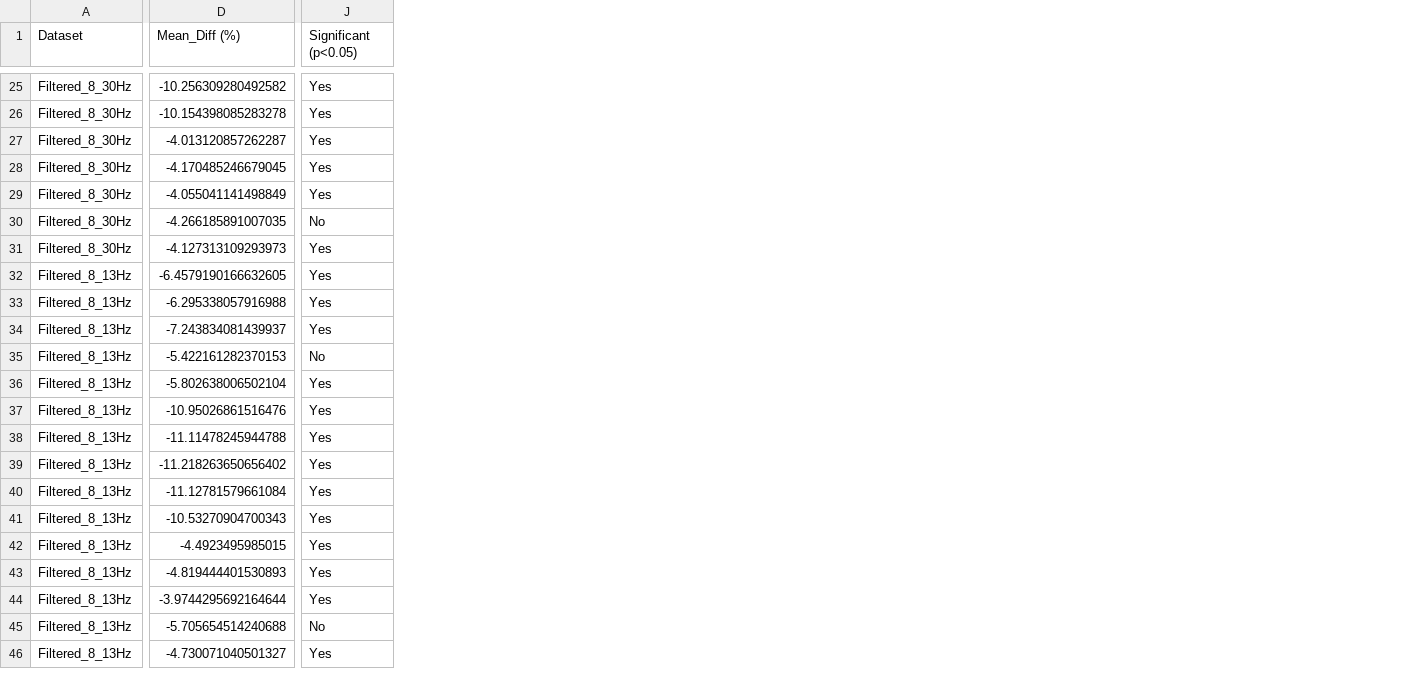
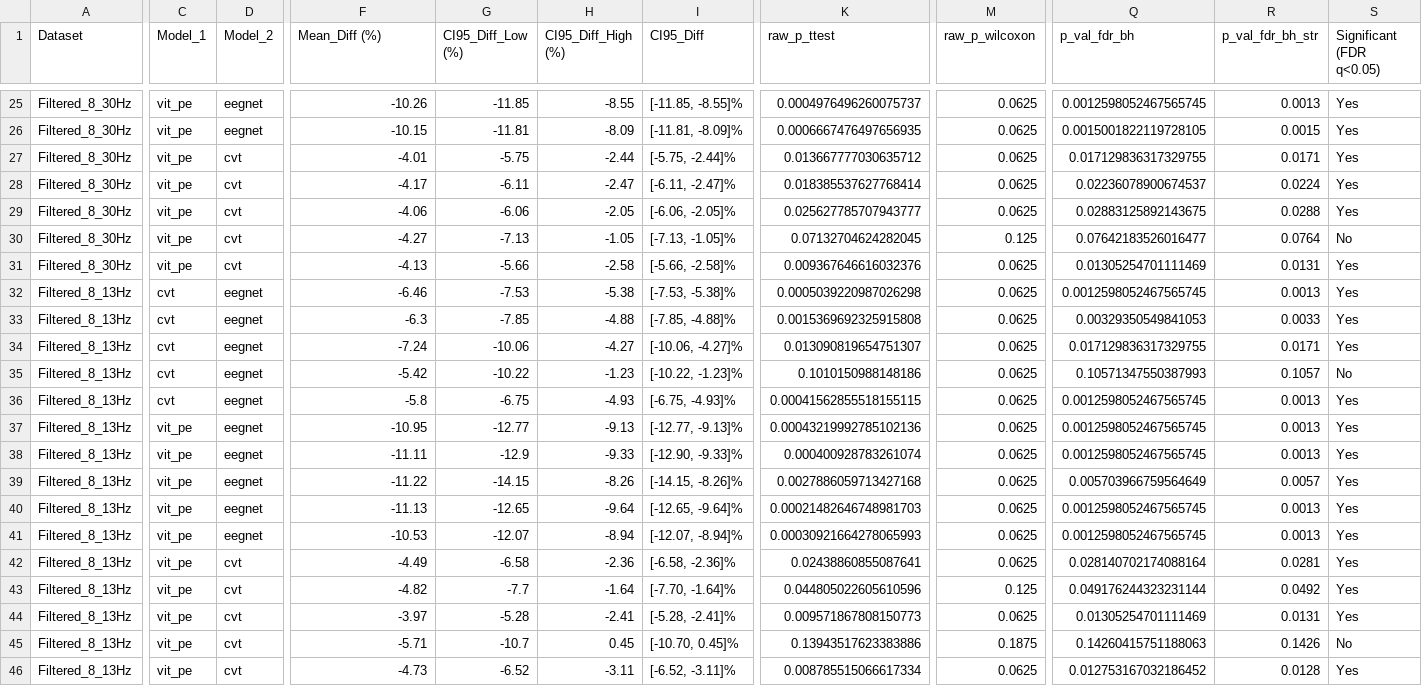
Before and after one commit to Armin-Abdollahi/MotorImagery-BCI, a CSV file: Analysis/statistical_significance_results.csv, drawn as a sheet; only a part is shown, gaps mark what is left out; addresses are those after the commit; the diff covers the shown part only; the diff names each change by its address in the sheet, - before the commit and + after, or states it on an @@ line.

Commit message:
feat(analysis): upgrade statistical, computational complexity, and robust model deserialization pipelines

```diff
--- a/Analysis/statistical_significance_results.csv
+++ b/Analysis/statistical_significance_results.csv
+column C (Model_1), rows 25-46: vit_pe | vit_pe | vit_pe | vit_pe | vit_pe | vit_pe | vit_pe | cvt | cvt | cvt | cvt | cvt | vit_pe | vit_pe | vit_pe | vit_pe | vit_pe | vit_pe | vit_pe | vit_pe | vit_pe | vit_pe
+column D (Model_2), rows 25-46: eegnet | eegnet | cvt | cvt | cvt | cvt | cvt | eegnet | eegnet | eegnet | eegnet | eegnet | eegnet | eegnet | eegnet | eegnet | eegnet | cvt | cvt | cvt | cvt | cvt
+column G (CI95_Diff_Low (%)), rows 25-46: -11.85 | -11.81 | -5.75 | -6.11 | -6.06 | -7.13 | -5.66 | -7.53 | -7.85 | -10.06 | -10.22 | -6.75 | -12.77 | -12.9 | -14.15 | -12.65 | -12.07 | -6.58 | -7.7 | -5.28 | -10.7 | -6.52
+column H (CI95_Diff_High (%)), rows 25-46: -8.55 | -8.09 | -2.44 | -2.47 | -2.05 | -1.05 | -2.58 | -5.38 | -4.88 | -4.27 | -1.23 | -4.93 | -9.13 | -9.33 | -8.26 | -9.64 | -8.94 | -2.36 | -1.64 | -2.41 | 0.45 | -3.11
+column I (CI95_Diff), rows 25-46: [-11.85, -8.55]% | [-11.81, -8.09]% | [-5.75, -2.44]% | [-6.11, -2.47]% | [-6.06, -2.05]% | [-7.13, -1.05]% | [-5.66, -2.58]% | [-7.53, -5.38]% | [-7.85, -4.88]% | [-10.06, -4.27]% | [-10.22, -1.23]% | [-6.75, -4.93]% | [-12.77, -9.13]% | [-12.90, -9.33]% | [-14.15, -8.26]% | [-12.65, -9.64]% | [-12.07, -8.94]% | [-6.58, -2.36]% | [-7.70, -1.64]% | [-5.28, -2.41]% | [-10.70, 0.45]% | [-6.52, -3.11]%
+column K (raw_p_ttest), rows 25-46: 0.0004976496260075737 | 0.0006667476497656935 | 0.013667777030635712 | 0.018385537627768414 | 0.025627785707943777 | 0.07132704624282045 | 0.009367646616032376 | 0.0005039220987026298 | 0.0015369692325915808 | 0.013090819654751307 | 0.1010150988148186 | 0.00041562855518155115 | 0.00043219992785102136 | 0.000400928783261074 | 0.0027886059713427168 | 0.00021482646748981703 | 0.00030921664278065993 | 0.02438860855087641 | 0.044805022605610596 | 0.009571867808150773 | 0.13943517623383886 | 0.008785515066617334
+column M (raw_p_wilcoxon), rows 25-46: 0.0625 | 0.0625 | 0.0625 | 0.0625 | 0.0625 | 0.125 | 0.0625 | 0.0625 | 0.0625 | 0.0625 | 0.0625 | 0.0625 | 0.0625 | 0.0625 | 0.0625 | 0.0625 | 0.0625 | 0.0625 | 0.125 | 0.0625 | 0.1875 | 0.0625
+column Q (p_val_fdr_bh), rows 25-46: 0.0012598052467565745 | 0.0015001822119728105 | 0.017129836317329755 | 0.02236078900674537 | 0.02883125892143675 | 0.07642183526016477 | 0.01305254701111469 | 0.0012598052467565745 | 0.00329350549841053 | 0.017129836317329755 | 0.10571347550387993 | 0.0012598052467565745 | 0.0012598052467565745 | 0.0012598052467565745 | 0.005703966759564649 | 0.0012598052467565745 | 0.0012598052467565745 | 0.028140702174088164 | 0.049176244323231144 | 0.01305254701111469 | 0.14260415751188063 | 0.012753167032186452
+column R (p_val_fdr_bh_str), rows 25-46: 0.0013 | 0.0015 | 0.0171 | 0.0224 | 0.0288 | 0.0764 | 0.0131 | 0.0013 | 0.0033 | 0.0171 | 0.1057 | 0.0013 | 0.0013 | 0.0013 | 0.0057 | 0.0013 | 0.0013 | 0.0281 | 0.0492 | 0.0131 | 0.1426 | 0.0128
-S1: Significant (p<0.05)
+S1: Significant (FDR q<0.05)
-F25 (Mean_Diff (%)): -10.256309280492582
+F25 (Mean_Diff (%)): -10.26
-F26 (Mean_Diff (%)): -10.154398085283278
+F26 (Mean_Diff (%)): -10.15
-F27 (Mean_Diff (%)): -4.013120857262287
+F27 (Mean_Diff (%)): -4.01
-F28 (Mean_Diff (%)): -4.170485246679045
+F28 (Mean_Diff (%)): -4.17
-F29 (Mean_Diff (%)): -4.055041141498849
+F29 (Mean_Diff (%)): -4.06
-F30 (Mean_Diff (%)): -4.266185891007035
+F30 (Mean_Diff (%)): -4.27
-F31 (Mean_Diff (%)): -4.127313109293973
+F31 (Mean_Diff (%)): -4.13
-F32 (Mean_Diff (%)): -6.4579190166632605
+F32 (Mean_Diff (%)): -6.46
-F33 (Mean_Diff (%)): -6.295338057916988
+F33 (Mean_Diff (%)): -6.3
-F34 (Mean_Diff (%)): -7.243834081439937
+F34 (Mean_Diff (%)): -7.24
-F35 (Mean_Diff (%)): -5.422161282370153
+F35 (Mean_Diff (%)): -5.42
-F36 (Mean_Diff (%)): -5.802638006502104
+F36 (Mean_Diff (%)): -5.8
-F37 (Mean_Diff (%)): -10.95026861516476
+F37 (Mean_Diff (%)): -10.95
-F38 (Mean_Diff (%)): -11.11478245944788
+F38 (Mean_Diff (%)): -11.11
-F39 (Mean_Diff (%)): -11.218263650656402
+F39 (Mean_Diff (%)): -11.22
-F40 (Mean_Diff (%)): -11.12781579661084
+F40 (Mean_Diff (%)): -11.13
-F41 (Mean_Diff (%)): -10.53270904700343
+F41 (Mean_Diff (%)): -10.53
-F42 (Mean_Diff (%)): -4.4923495985015
+F42 (Mean_Diff (%)): -4.49
-F43 (Mean_Diff (%)): -4.819444401530893
+F43 (Mean_Diff (%)): -4.82
-F44 (Mean_Diff (%)): -3.9744295692164644
+F44 (Mean_Diff (%)): -3.97
-F45 (Mean_Diff (%)): -5.705654514240688
+F45 (Mean_Diff (%)): -5.71
-F46 (Mean_Diff (%)): -4.730071040501327
+F46 (Mean_Diff (%)): -4.73
```
Also changed, not shown: 23 edited cells elsewhere in this file, Analysis/computational_complexity_summary.csv, Analysis/summary_fold_performance.csv, 7 other files.
